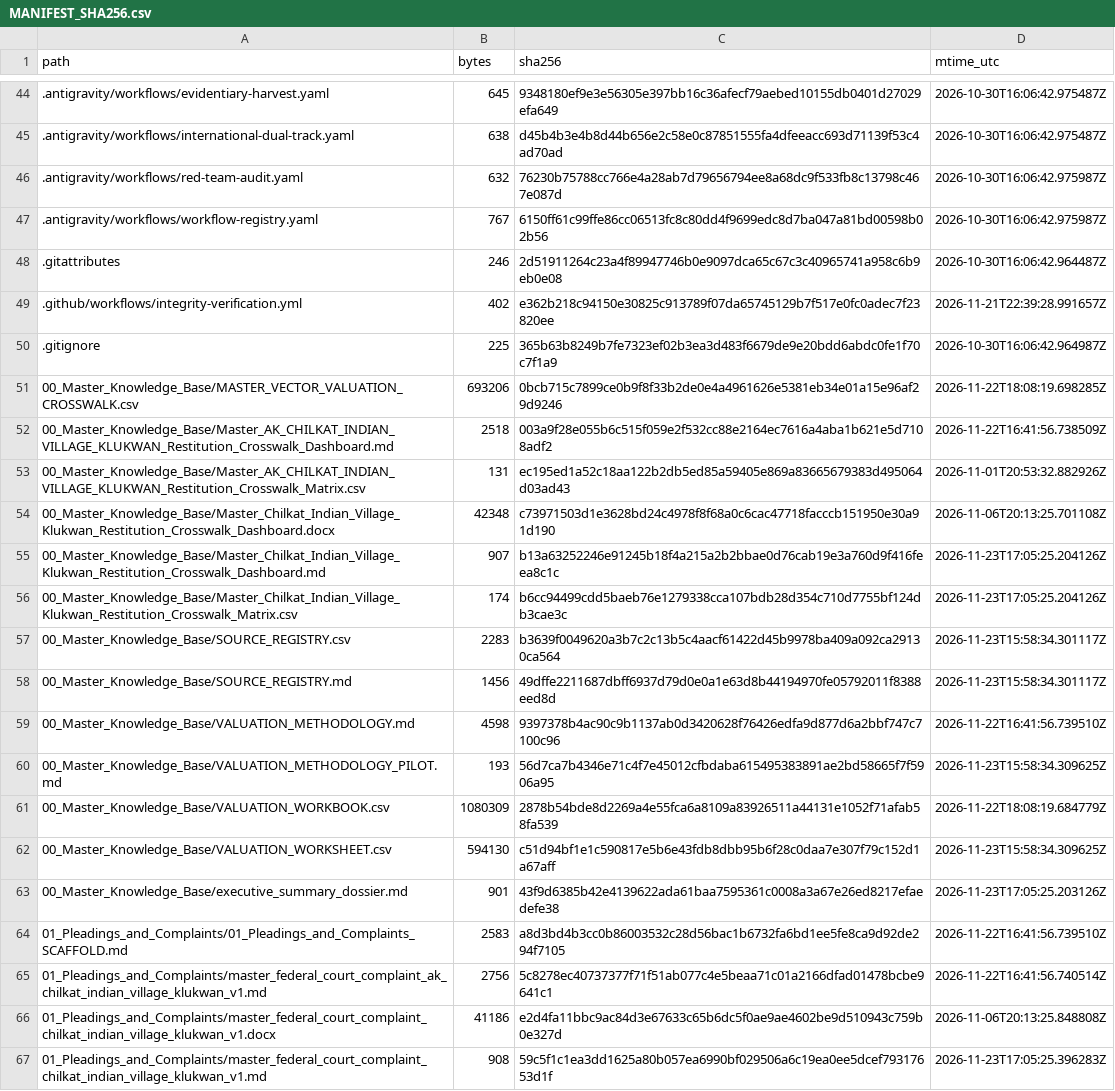
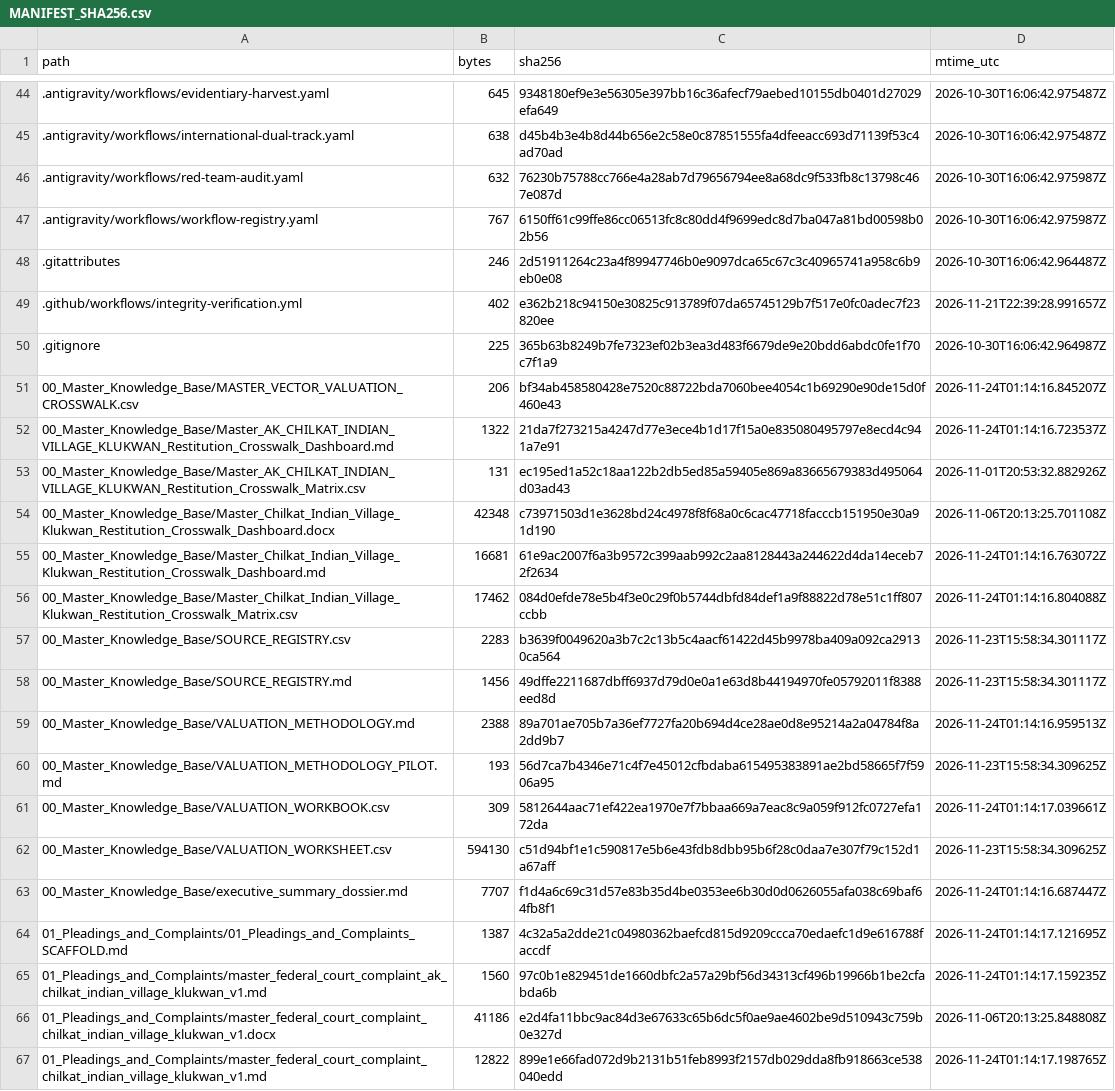
Before and after one commit to GlobalRestitutionAlliance/turtle-island-us-ak-chilkat-indian-village-klukwan-master-litigation, a CSV file: 99_Archives_and_Manifests/MANIFEST_SHA256.csv, drawn as a sheet; only a part is shown, gaps mark what is left out; the diff covers the shown part only.

```diff
--- a/99_Archives_and_Manifests/MANIFEST_SHA256.csv
+++ b/99_Archives_and_Manifests/MANIFEST_SHA256.csv
@@ -50,18 +50,18 @@ path,bytes,sha256,mtime_utc
 .gitignore,225,365b63b8249b7fe7323ef02b3ea3d483f6679de9e20bdd6abdc0fe1f70c7f1a9,2026-10-30T16:06:42.964987Z
-00_Master_Knowledge_Base/MASTER_VECTOR_VALUATION_CROSSWALK.csv,693206,0bcb715c7899ce0b9f8f33b2de0e4a4961626e5381eb34e01a15e96af29d9246,2026-11-22T18:08:19.698285Z
-00_Master_Knowledge_Base/Master_AK_CHILKAT_INDIAN_VILLAGE_KLUKWAN_Restitution_Crosswalk_Dashboard.md,2518,003a9f28e055b6c515f059e2f532cc88e2164ec7616a4aba1b621e5d7108adf2,2026-11-22T16:41:56.738509Z
+00_Master_Knowledge_Base/MASTER_VECTOR_VALUATION_CROSSWALK.csv,206,bf34ab458580428e7520c88722bda7060bee4054c1b69290e90de15d0f460e43,2026-11-24T01:14:16.845207Z
+00_Master_Knowledge_Base/Master_AK_CHILKAT_INDIAN_VILLAGE_KLUKWAN_Restitution_Crosswalk_Dashboard.md,1322,21da7f273215a4247d77e3ece4b1d17f15a0e835080495797e8ecd4c941a7e91,2026-11-24T01:14:16.723537Z
 00_Master_Knowledge_Base/Master_AK_CHILKAT_INDIAN_VILLAGE_KLUKWAN_Restitution_Crosswalk_Matrix.csv,131,ec195ed1a52c18aa122b2db5ed85a59405e869a83665679383d495064d03ad43,2026-11-01T20:53:32.882926Z
 00_Master_Knowledge_Base/Master_Chilkat_Indian_Village_Klukwan_Restitution_Crosswalk_Dashboard.docx,42348,c73971503d1e3628bd24c4978f8f68a0c6cac47718facccb151950e30a91d190,2026-11-06T20:13:25.701108Z
-00_Master_Knowledge_Base/Master_Chilkat_Indian_Village_Klukwan_Restitution_Crosswalk_Dashboard.md,907,b13a63252246e91245b18f4a215a2b2bbae0d76cab19e3a760d9f416feea8c1c,2026-11-23T17:05:25.204126Z
-00_Master_Knowledge_Base/Master_Chilkat_Indian_Village_Klukwan_Restitution_Crosswalk_Matrix.csv,174,b6cc94499cdd5baeb76e1279338cca107bdb28d354c710d7755bf124db3cae3c,2026-11-23T17:05:25.204126Z
+00_Master_Knowledge_Base/Master_Chilkat_Indian_Village_Klukwan_Restitution_Crosswalk_Dashboard.md,16681,61e9ac2007f6a3b9572c399aab992c2aa8128443a244622d4da14eceb72f2634,2026-11-24T01:14:16.763072Z
+00_Master_Knowledge_Base/Master_Chilkat_Indian_Village_Klukwan_Restitution_Crosswalk_Matrix.csv,17462,084d0efde78e5b4f3e0c29f0b5744dbfd84def1a9f88822d78e51c1ff807ccbb,2026-11-24T01:14:16.804088Z
 00_Master_Knowledge_Base/SOURCE_REGISTRY.csv,2283,b3639f0049620a3b7c2c13b5c4aacf61422d45b9978ba409a092ca29130ca564,2026-11-23T15:58:34.301117Z
 00_Master_Knowledge_Base/SOURCE_REGISTRY.md,1456,49dffe2211687dbff6937d79d0e0a1e63d8b44194970fe05792011f8388eed8d,2026-11-23T15:58:34.301117Z
-00_Master_Knowledge_Base/VALUATION_METHODOLOGY.md,4598,9397378b4ac90c9b1137ab0d3420628f76426edfa9d877d6a2bbf747c7100c96,2026-11-22T16:41:56.739510Z
+00_Master_Knowledge_Base/VALUATION_METHODOLOGY.md,2388,89a701ae705b7a36ef7727fa20b694d4ce28ae0d8e95214a2a04784f8a2dd9b7,2026-11-24T01:14:16.959513Z
 00_Master_Knowledge_Base/VALUATION_METHODOLOGY_PILOT.md,193,56d7ca7b4346e71c4f7e45012cfbdaba615495383891ae2bd58665f7f5906a95,2026-11-23T15:58:34.309625Z
-00_Master_Knowledge_Base/VALUATION_WORKBOOK.csv,1080309,2878b54bde8d2269a4e55fca6a8109a83926511a44131e1052f71afab58fa539,2026-11-22T18:08:19.684779Z
+00_Master_Knowledge_Base/VALUATION_WORKBOOK.csv,309,5812644aac71ef422ea1970e7f7bbaa669a7eac8c9a059f912fc0727efa172da,2026-11-24T01:14:17.039661Z
 00_Master_Knowledge_Base/VALUATION_WORKSHEET.csv,594130,c51d94bf1e1c590817e5b6e43fdb8dbb95b6f28c0daa7e307f79c152d1a67aff,2026-11-23T15:58:34.309625Z
-00_Master_Knowledge_Base/executive_summary_dossier.md,901,43f9d6385b42e4139622ada61baa7595361c0008a3a67e26ed8217efaedefe38,2026-11-23T17:05:25.203126Z
-01_Pleadings_and_Complaints/01_Pleadings_and_Complaints_SCAFFOLD.md,2583,a8d3bd4b3cc0b86003532c28d56bac1b6732fa6bd1ee5fe8ca9d92de294f7105,2026-11-22T16:41:56.739510Z
-01_Pleadings_and_Complaints/master_federal_court_complaint_ak_chilkat_indian_village_klukwan_v1.md,2756,5c8278ec40737377f71f51ab077c4e5beaa71c01a2166dfad01478bcbe9641c1,2026-11-22T16:41:56.740514Z
+00_Master_Knowledge_Base/executive_summary_dossier.md,7707,f1d4a6c69c31d57e83b35d4be0353ee6b30d0d0626055afa038c69baf64fb8f1,2026-11-24T01:14:16.687447Z
+01_Pleadings_and_Complaints/01_Pleadings_and_Complaints_SCAFFOLD.md,1387,4c32a5a2dde21c04980362baefcd815d9209ccca70edaefc1d9e616788faccdf,2026-11-24T01:14:17.121695Z
+01_Pleadings_and_Complaints/master_federal_court_complaint_ak_chilkat_indian_village_klukwan_v1.md,1560,97c0b1e829451de1660dbfc2a57a29bf56d34313cf496b19966b1be2cfabda6b,2026-11-24T01:14:17.159235Z
 01_Pleadings_and_Complaints/master_federal_court_complaint_chilkat_indian_village_klukwan_v1.docx,41186,e2d4fa11bbc9ac84d3e67633c65b6dc5f0ae9ae4602be9d510943c759b0e327d,2026-11-06T20:13:25.848808Z
-01_Pleadings_and_Complaints/master_federal_court_complaint_chilkat_indian_village_klukwan_v1.md,908,59c5f1c1ea3dd1625a80b057ea6990bf029506a6c19ea0ee5dcef79317653d1f,2026-11-23T17:05:25.396283Z
+01_Pleadings_and_Complaints/master_federal_court_complaint_chilkat_indian_village_klukwan_v1.md,12822,899e1e66fad072d9b2131b51feb8993f2157db029dda8fb918663ce538040edd,2026-11-24T01:14:17.198765Z
```
Also changed, not shown: 80 edited cells elsewhere in this file, 37 other files.
